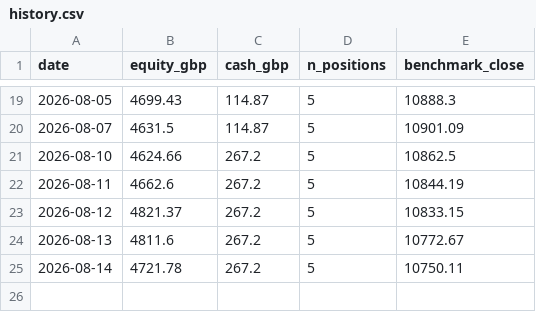
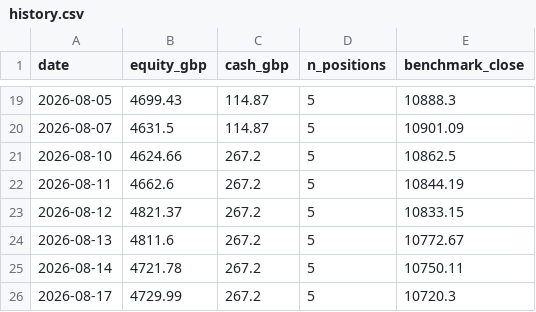
Before and after one commit to condog101/TradingRepository, a CSV file: state/history.csv, drawn as a sheet; only a part is shown, gaps mark what is left out.

```diff
--- a/state/history.csv
+++ b/state/history.csv
@@ -25 +25,2 @@ date,equity_gbp,cash_gbp,n_positions,benchmark_close
 2026-08-14,4721.78,267.2,5,10750.11
+2026-08-17,4729.99,267.2,5,10720.3
```
Also changed, not shown: 2 other files.
